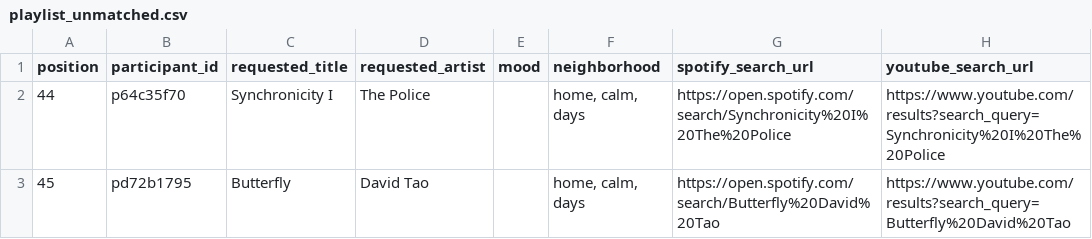
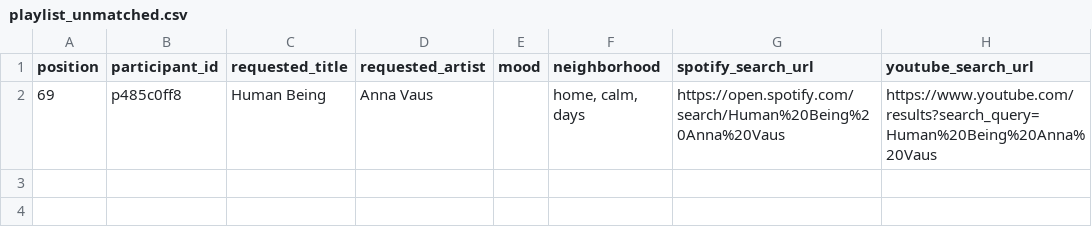
Before and after one commit to reisanar/SDIS-grad-26, a CSV file: docs/docs_data/playlist_unmatched.csv, drawn as a sheet.

```diff
--- a/docs/docs_data/playlist_unmatched.csv
+++ b/docs/docs_data/playlist_unmatched.csv
@@ -1,3 +1,2 @@
 position,participant_id,requested_title,requested_artist,mood,neighborhood,spotify_search_url,youtube_search_url
-44,p64c35f70,Synchronicity I,The Police,,"home, calm, days",https://open.spotify.com/search/Synchronicity%20I%20The%20Police,https://www.youtube.com/results?search_query=Synchronicity%20I%20The%20Police
-45,pd72b1795,Butterfly,David Tao,,"home, calm, days",https://open.spotify.com/search/Butterfly%20David%20Tao,https://www.youtube.com/results?search_query=Butterfly%20David%20Tao
+69,p485c0ff8,Human Being,Anna Vaus,,"home, calm, days",https://open.spotify.com/search/Human%20Being%20Anna%20Vaus,https://www.youtube.com/results?search_query=Human%20Being%20Anna%20Vaus
```
Also changed, not shown: docs/docs_data/playlist_import.csv, docs/docs_data/playlist_tracks.csv, 22 other files.
